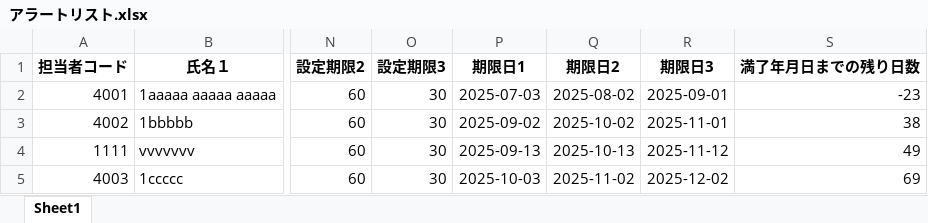
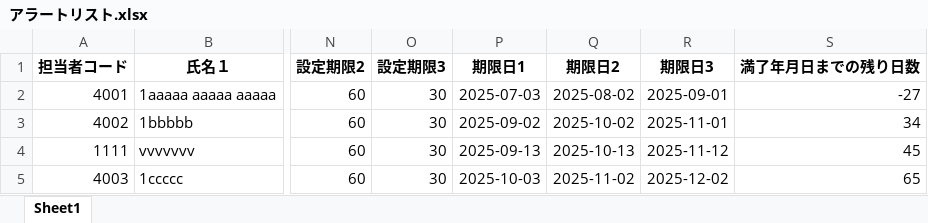
Before and after one commit to nami-ima3736/taskn-python-app4, an Excel workbook: uploads/アラートリスト.xlsx, sheet Sheet1, drawn as a sheet; only a part is shown, gaps mark what is left out; values as stored, in another font and other column widths than the file's, no borders; the diff names each change by its address in the sheet, - before the commit and + after, or states it on an @@ line.

```diff
--- a/uploads/アラートリスト.xlsx (sheet Sheet1)
+++ b/uploads/アラートリスト.xlsx (sheet Sheet1)
-S2 (満了年月日までの残り日数): -23
+S2 (満了年月日までの残り日数): -27
-S3 (満了年月日までの残り日数): 38
+S3 (満了年月日までの残り日数): 34
-S4 (満了年月日までの残り日数): 49
+S4 (満了年月日までの残り日数): 45
-S5 (満了年月日までの残り日数): 69
+S5 (満了年月日までの残り日数): 65
```
Also changed, not shown: uploads/processed.xlsx, uploads/在留資格管理_processed.xlsx, 28 other files.
